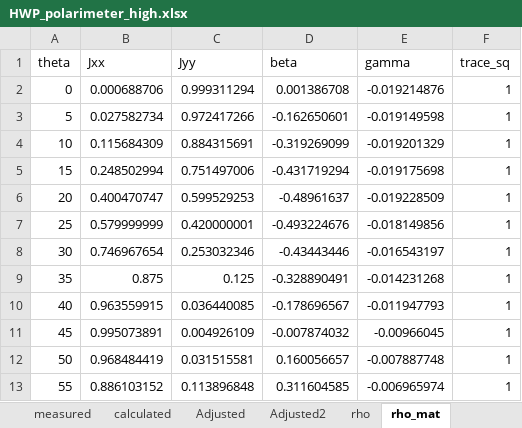
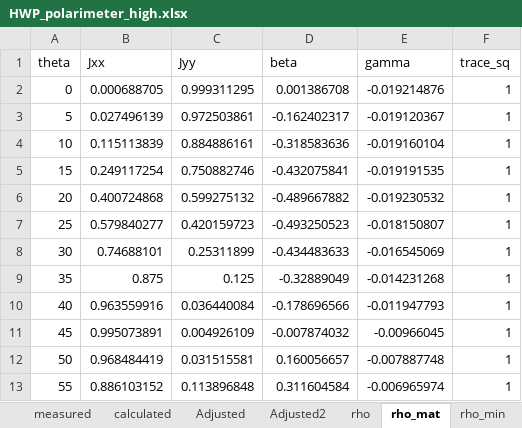
Before and after one commit to jleamer/convex-polarimetry, an Excel workbook: HWP_polarimeter_high.xlsx, sheet rho_mat, drawn as a sheet; only a part is shown; values as stored, in another font and other column widths than the file's, no borders; the diff covers the shown part only; the diff names each change by its address in the sheet, - before the commit and + after, or states it on an @@ line.

```diff
--- a/HWP_polarimeter_high.xlsx (sheet rho_mat)
+++ b/HWP_polarimeter_high.xlsx (sheet rho_mat)
+sheet tab: rho_min
-B2 (Jxx): 0.000688706
+B2 (Jxx): 0.000688705
-C2 (Jyy): 0.999311294
+C2 (Jyy): 0.999311295
-B3 (Jxx): 0.027582734
+B3 (Jxx): 0.027496139
-C3 (Jyy): 0.972417266
+C3 (Jyy): 0.972503861
-D3 (beta): -0.162650601
+D3 (beta): -0.162402317
-E3 (gamma): -0.019149598
+E3 (gamma): -0.019120367
-B4 (Jxx): 0.115684309
+B4 (Jxx): 0.115113839
-C4 (Jyy): 0.884315691
+C4 (Jyy): 0.884886161
-D4 (beta): -0.319269099
+D4 (beta): -0.318583636
-E4 (gamma): -0.019201329
+E4 (gamma): -0.019160104
-B5 (Jxx): 0.248502994
+B5 (Jxx): 0.249117254
-C5 (Jyy): 0.751497006
+C5 (Jyy): 0.750882746
-D5 (beta): -0.431719294
+D5 (beta): -0.432075841
-E5 (gamma): -0.019175698
+E5 (gamma): -0.019191535
-B6 (Jxx): 0.400470747
+B6 (Jxx): 0.400724868
-C6 (Jyy): 0.599529253
+C6 (Jyy): 0.599275132
-D6 (beta): -0.48961637
+D6 (beta): -0.489667882
-E6 (gamma): -0.019228509
+E6 (gamma): -0.019230532
-B7 (Jxx): 0.579999999
+B7 (Jxx): 0.579840277
-C7 (Jyy): 0.420000001
+C7 (Jyy): 0.420159723
-D7 (beta): -0.493224676
+D7 (beta): -0.493250523
-E7 (gamma): -0.018149856
+E7 (gamma): -0.018150807
-B8 (Jxx): 0.746967654
+B8 (Jxx): 0.74688101
-C8 (Jyy): 0.253032346
+C8 (Jyy): 0.25311899
-D8 (beta): -0.43443446
+D8 (beta): -0.434483633
-E8 (gamma): -0.016543197
+E8 (gamma): -0.016545069
-D9 (beta): -0.328890491
+D9 (beta): -0.32889049
-B10 (Jxx): 0.963559915
+B10 (Jxx): 0.963559916
-C10 (Jyy): 0.036440085
+C10 (Jyy): 0.036440084
-D10 (beta): -0.178696567
+D10 (beta): -0.178696566
-D13 (beta): 0.311604585
+D13 (beta): 0.311604584
```
Also changed, not shown: 10 edited cells elsewhere in this sheet, HWP_hand_high.xlsx, HWP_hand_low.xlsx, 4 other files.
